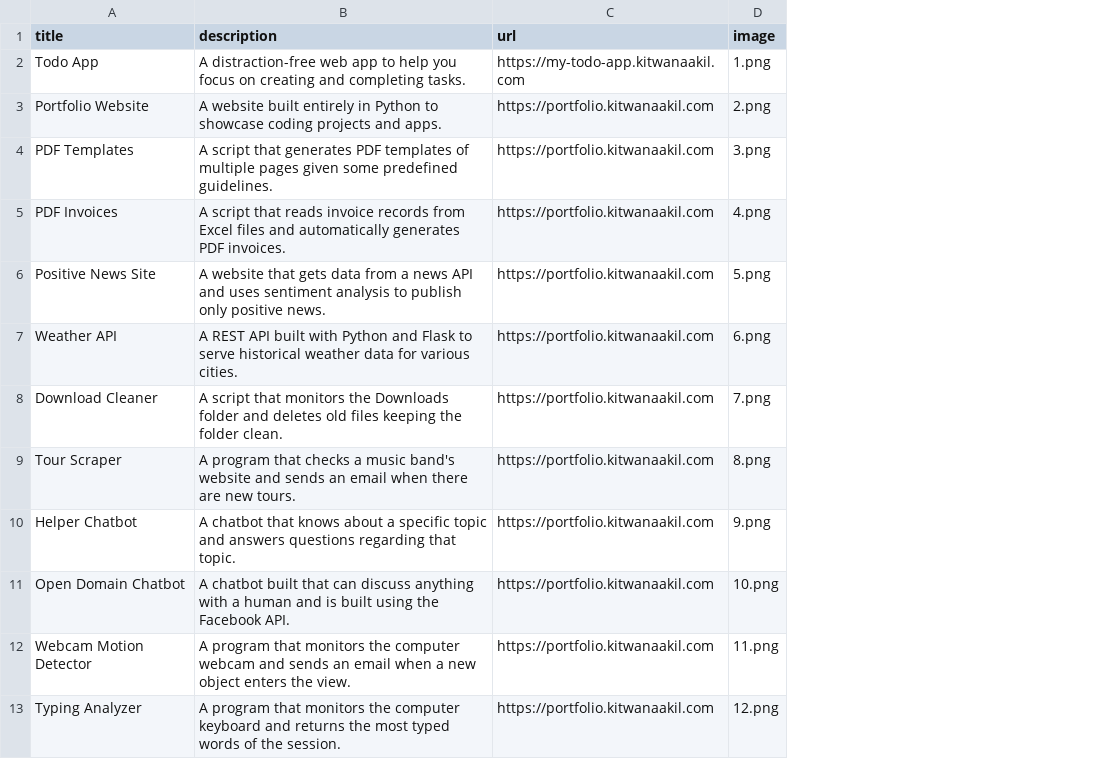
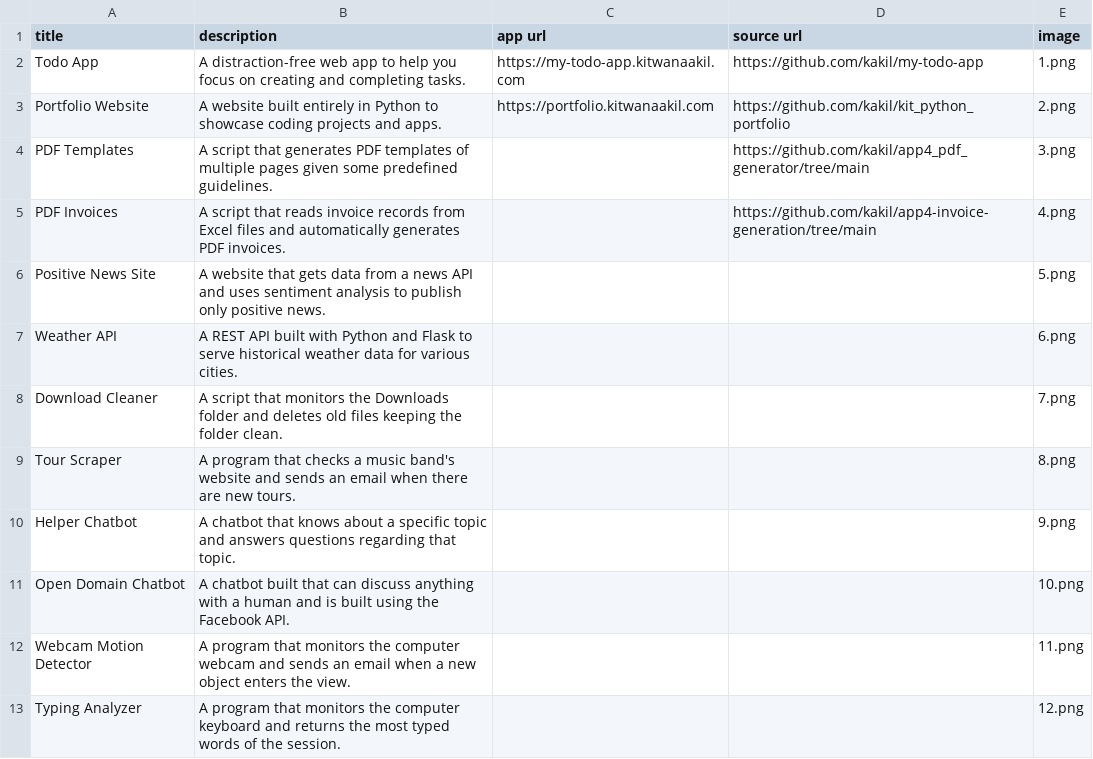
Before and after one commit to kakil/kit_python_portfolio, a CSV file: data.csv, drawn as a sheet; only a part is shown; removed rows and columns are numbered as before the commit, all else as after; the diff names each change by its address in the sheet, - before the commit and + after, or states it on an @@ line.

Commit message:
Updated the data.csv to include a column for the app url. Updated the app to show the source url and the app url when it exists.

```diff
--- a/data.csv
+++ b/data.csv
-column C (url), rows 2-13: https://my-todo-app.kitwanaakil.com | https://portfolio.kitwanaakil.com | https://portfolio.kitwanaakil.com | https://portfolio.kitwanaakil.com | https://portfolio.kitwanaakil.com | https://portfolio.kitwanaakil.com | https://portfolio.kitwanaakil.com | https://portfolio.kitwanaakil.com | https://portfolio.kitwanaakil.com | https://portfolio.kitwanaakil.com | https://portfolio.kitwanaakil.com | https://portfolio.kitwanaakil.com
+column C (app url), rows 2-3: https://my-todo-app.kitwanaakil.com | https://portfolio.kitwanaakil.com
+column D (source url), rows 2-5: https://github.com/kakil/my-todo-app | https://github.com/kakil/kit_python_portfolio | https://github.com/kakil/app4_pdf_generator/tree/main | https://github.com/kakil/app4-invoice-generation/tree/main
```
Also changed, not shown: 1 other file.
